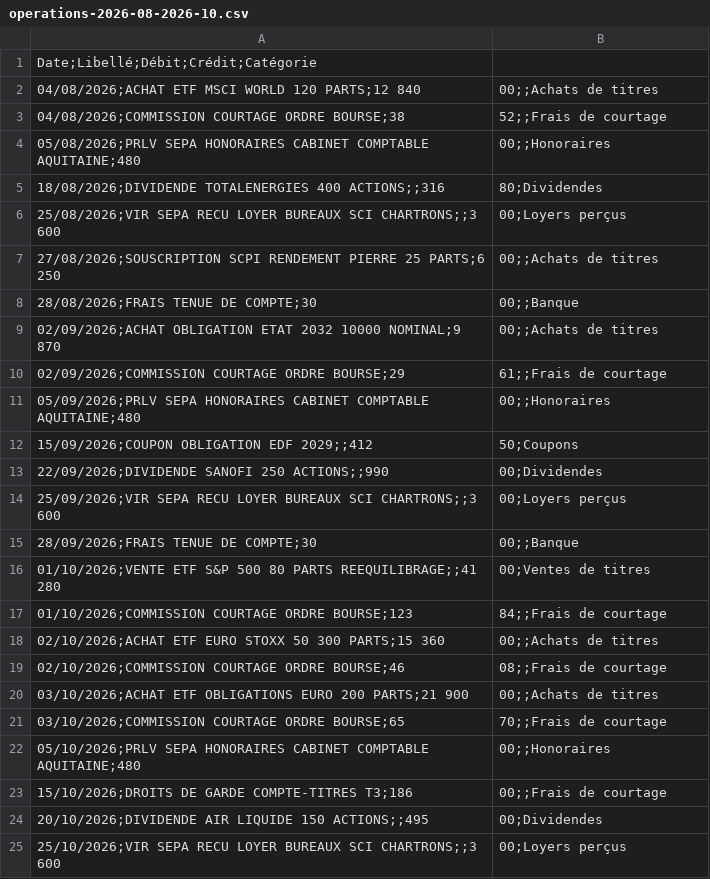
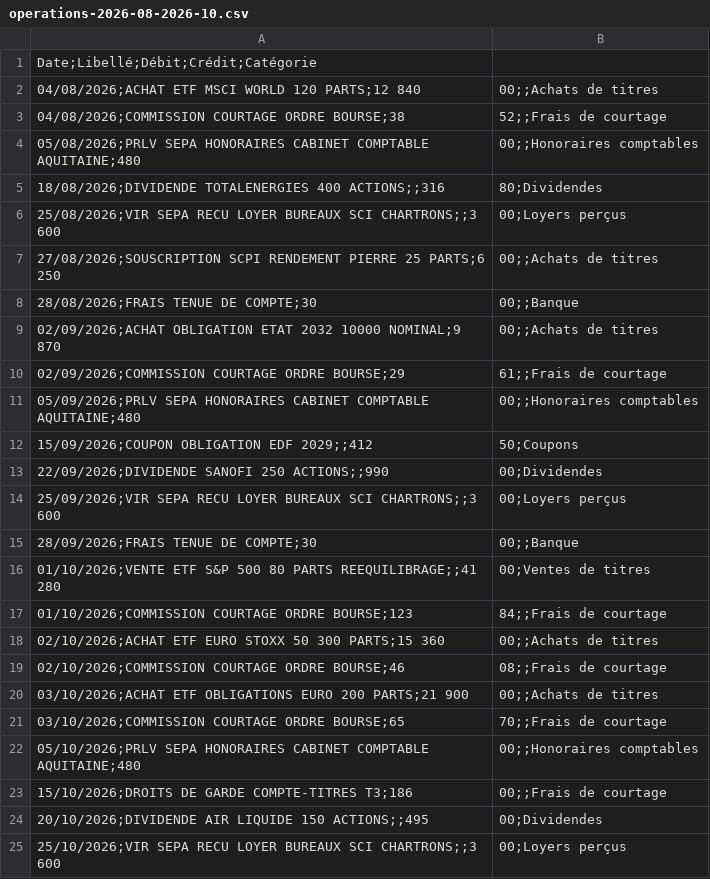
Before and after one commit to m6rdxc9g4t-beep/Atelier_Convert, a CSV file: exemples-suite/finance-patrimoine/operations-2026-08-2026-10.csv, drawn as a sheet; only a part is shown.

```diff
--- a/exemples-suite/finance-patrimoine/operations-2026-08-2026-10.csv
+++ b/exemples-suite/finance-patrimoine/operations-2026-08-2026-10.csv
@@ -3,3 +3,3 @@ Date;Libellé;Débit;Crédit;Catégorie
 04/08/2026;COMMISSION COURTAGE ORDRE BOURSE;38,52;;Frais de courtage
-05/08/2026;PRLV SEPA HONORAIRES CABINET COMPTABLE AQUITAINE;480,00;;Honoraires
+05/08/2026;PRLV SEPA HONORAIRES CABINET COMPTABLE AQUITAINE;480,00;;Honoraires comptables
 18/08/2026;DIVIDENDE TOTALENERGIES 400 ACTIONS;;316,80;Dividendes
@@ -10,3 +10,3 @@ Date;Libellé;Débit;Crédit;Catégorie
 02/09/2026;COMMISSION COURTAGE ORDRE BOURSE;29,61;;Frais de courtage
-05/09/2026;PRLV SEPA HONORAIRES CABINET COMPTABLE AQUITAINE;480,00;;Honoraires
+05/09/2026;PRLV SEPA HONORAIRES CABINET COMPTABLE AQUITAINE;480,00;;Honoraires comptables
 15/09/2026;COUPON OBLIGATION EDF 2029;;412,50;Coupons
@@ -21,3 +21,3 @@ Date;Libellé;Débit;Crédit;Catégorie
 03/10/2026;COMMISSION COURTAGE ORDRE BOURSE;65,70;;Frais de courtage
-05/10/2026;PRLV SEPA HONORAIRES CABINET COMPTABLE AQUITAINE;480,00;;Honoraires
+05/10/2026;PRLV SEPA HONORAIRES CABINET COMPTABLE AQUITAINE;480,00;;Honoraires comptables
 15/10/2026;DROITS DE GARDE COMPTE-TITRES T3;186,00;;Frais de courtage
```
Also changed, not shown: 27 other files.
